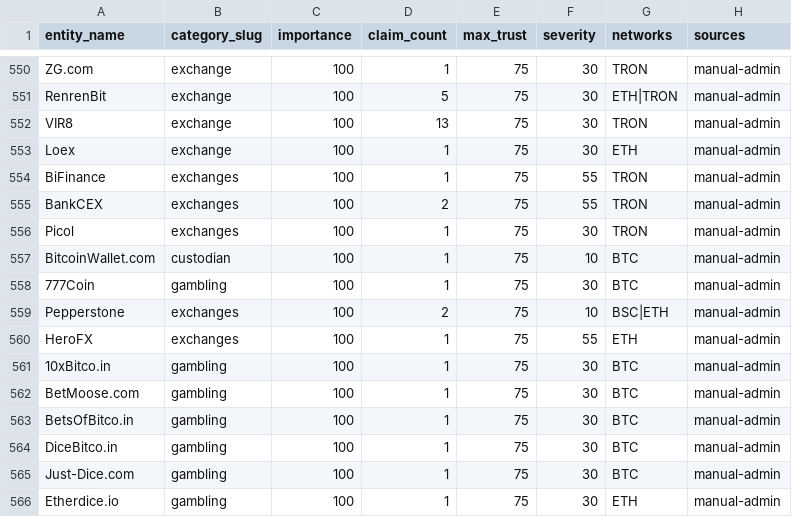
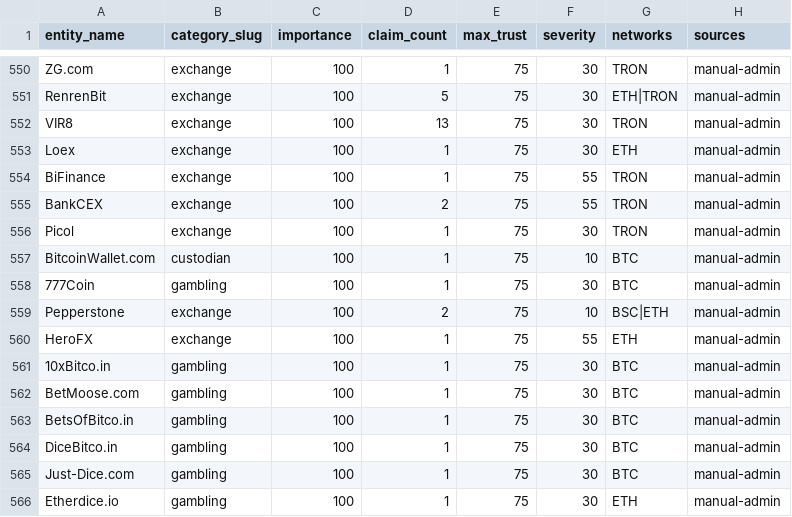
Before and after one commit to maslovsa/kyt-entity-registry, a CSV file: entities.csv, drawn as a sheet; only a part is shown, gaps mark what is left out; the diff names each change by its address in the sheet, - before the commit and + after, or states it on an @@ line.

```diff
--- a/entities.csv
+++ b/entities.csv
-B554:B556 (category_slug): exchanges
+B554:B556 (category_slug): exchange
-B559:B560 (category_slug): exchanges
+B559:B560 (category_slug): exchange
```
Also changed, not shown: 2 other files.
